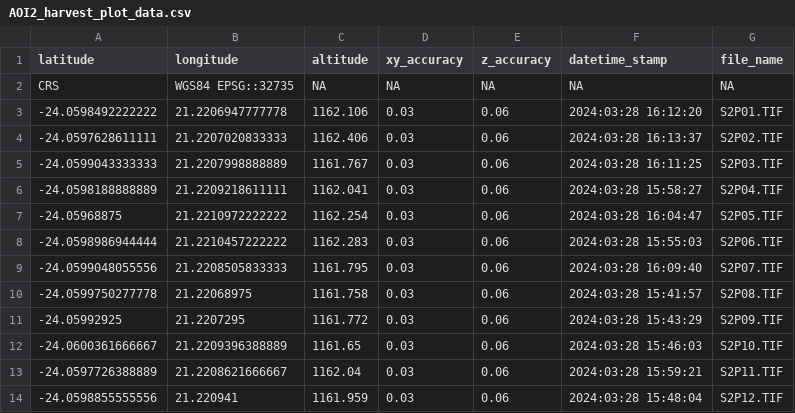
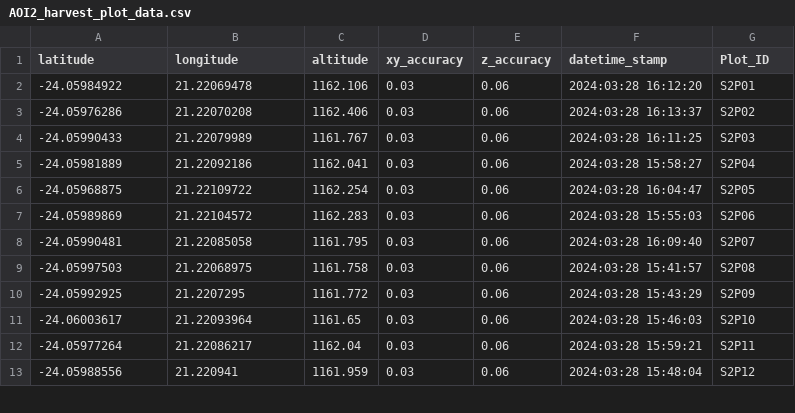
Before and after one commit to TESS-Laboratory/Nare_et_al_rangeland_condition_with_drones, a CSV file: data/AOI2_harvest_plot_data.csv, drawn as a sheet; only a part is shown; the diff covers the shown part only.

```diff
--- a/data/AOI2_harvest_plot_data.csv
+++ b/data/AOI2_harvest_plot_data.csv
@@ -1,14 +1,13 @@
-"latitude","longitude","altitude","xy_accuracy","z_accuracy","datetime_stamp","file_name"
-"CRS","WGS84 EPSG::32735",NA,NA,NA,NA,NA
-"-24.0598492222222","21.2206947777778",1162.106,0.03,0.06,"2024:03:28 16:12:20","S2P01.TIF"
-"-24.0597628611111","21.2207020833333",1162.406,0.03,0.06,"2024:03:28 16:13:37","S2P02.TIF"
-"-24.0599043333333","21.2207998888889",1161.767,0.03,0.06,"2024:03:28 16:11:25","S2P03.TIF"
-"-24.0598188888889","21.2209218611111",1162.041,0.03,0.06,"2024:03:28 15:58:27","S2P04.TIF"
-"-24.05968875","21.2210972222222",1162.254,0.03,0.06,"2024:03:28 16:04:47","S2P05.TIF"
-"-24.0598986944444","21.2210457222222",1162.283,0.03,0.06,"2024:03:28 15:55:03","S2P06.TIF"
-"-24.0599048055556","21.2208505833333",1161.795,0.03,0.06,"2024:03:28 16:09:40","S2P07.TIF"
-"-24.0599750277778","21.22068975",1161.758,0.03,0.06,"2024:03:28 15:41:57","S2P08.TIF"
-"-24.05992925","21.2207295",1161.772,0.03,0.06,"2024:03:28 15:43:29","S2P09.TIF"
-"-24.0600361666667","21.2209396388889",1161.65,0.03,0.06,"2024:03:28 15:46:03","S2P10.TIF"
-"-24.0597726388889","21.2208621666667",1162.04,0.03,0.06,"2024:03:28 15:59:21","S2P11.TIF"
-"-24.0598855555556","21.220941",1161.959,0.03,0.06,"2024:03:28 15:48:04","S2P12.TIF"
+latitude,longitude,altitude,xy_accuracy,z_accuracy,datetime_stamp,Plot_ID
+-24.05984922,21.22069478,1162.106,0.03,0.06,2024:03:28 16:12:20,S2P01
+-24.05976286,21.22070208,1162.406,0.03,0.06,2024:03:28 16:13:37,S2P02
+-24.05990433,21.22079989,1161.767,0.03,0.06,2024:03:28 16:11:25,S2P03
+-24.05981889,21.22092186,1162.041,0.03,0.06,2024:03:28 15:58:27,S2P04
+-24.05968875,21.22109722,1162.254,0.03,0.06,2024:03:28 16:04:47,S2P05
+-24.05989869,21.22104572,1162.283,0.03,0.06,2024:03:28 15:55:03,S2P06
+-24.05990481,21.22085058,1161.795,0.03,0.06,2024:03:28 16:09:40,S2P07
+-24.05997503,21.22068975,1161.758,0.03,0.06,2024:03:28 15:41:57,S2P08
+-24.05992925,21.2207295,1161.772,0.03,0.06,2024:03:28 15:43:29,S2P09
+-24.06003617,21.22093964,1161.65,0.03,0.06,2024:03:28 15:46:03,S2P10
+-24.05977264,21.22086217,1162.04,0.03,0.06,2024:03:28 15:59:21,S2P11
+-24.05988556,21.220941,1161.959,0.03,0.06,2024:03:28 15:48:04,S2P12
```
Also changed, not shown: 50 edited cells elsewhere in this file, data/AOI1_harvest_plot_data.csv, data/AOI3_harvest_plot_data.csv, 7 other files.
